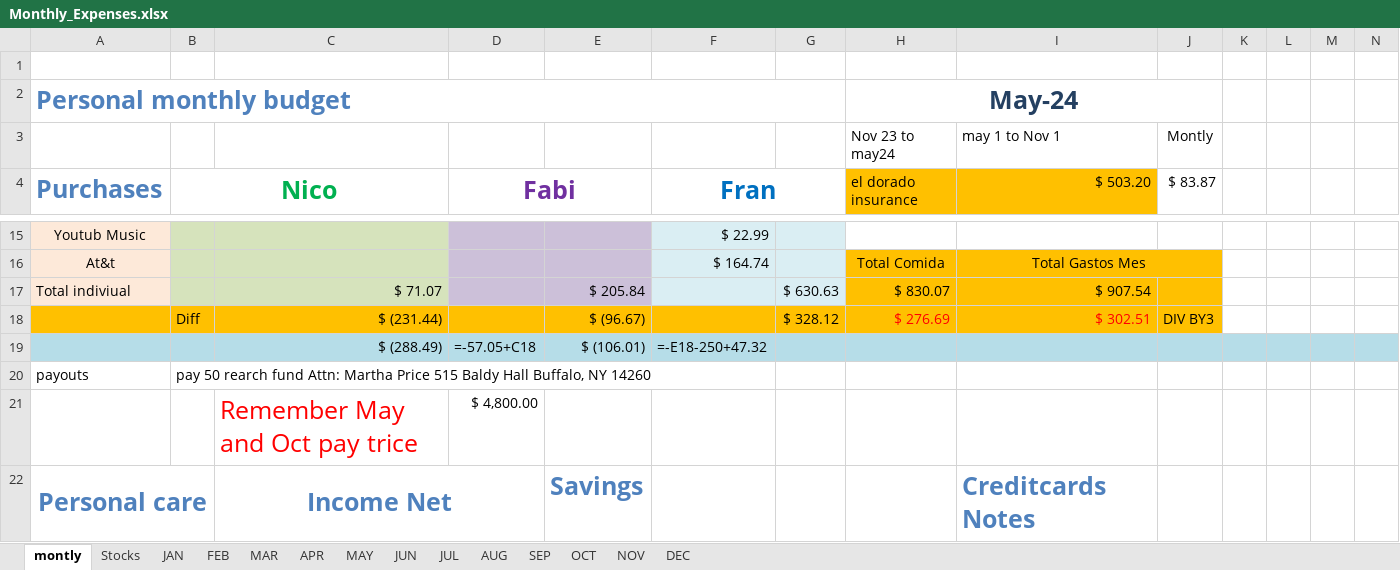
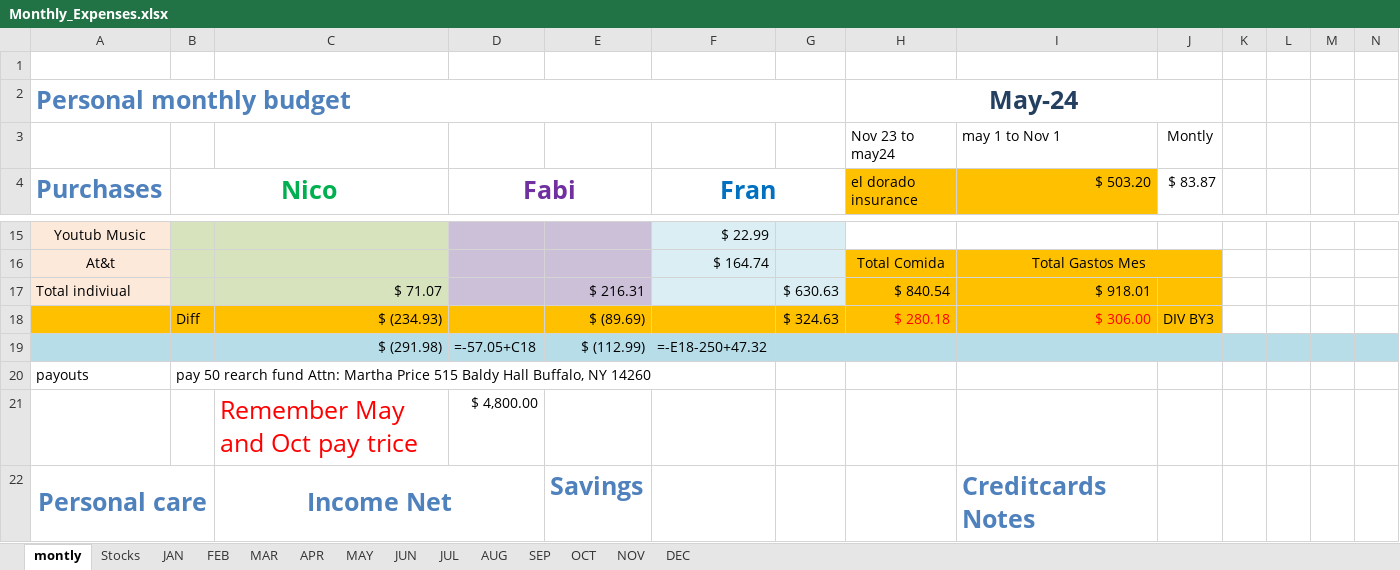
Before and after one commit to Frankdiaz1194/Frankdiaz1194, an Excel workbook: Monthly_Expenses.xlsx, sheet montly, drawn as a sheet; only a part is shown, gaps mark what is left out; values as stored, in another font and other column widths than the file's, no borders; charts and pictures not drawn; removed rows and columns are numbered as before the commit, all else as after; rows hold the shown columns only; the diff covers the shown part only; the diff names each change by its address in the sheet, - before the commit and + after, or states it on an @@ line.

```diff
--- a/Monthly_Expenses.xlsx (sheet montly)
+++ b/Monthly_Expenses.xlsx (sheet montly)
-E17: $ 205.84
+E17: $ 216.31
-H17 (el dorado insurance): $ 830.07
+H17 (el dorado insurance): $ 840.54
-I17 ($ 503.20): $ 907.54
+I17 ($ 503.20): $ 918.01
-row 18:  | Diff | $ (231.44) |  | $ (96.67) |  | $ 328.12 | $ 276.69 | $ 302.51 | DIV BY3
+row 18:  | Diff | $ (234.93) |  | $ (89.69) |  | $ 324.63 | $ 280.18 | $ 306.00 | DIV BY3
-C19: $ (288.49)
+C19: $ (291.98)
-E19: $ (106.01)
+E19: $ (112.99)
```
Also changed, not shown: 17 edited cells elsewhere in this sheet, 2 other files.
